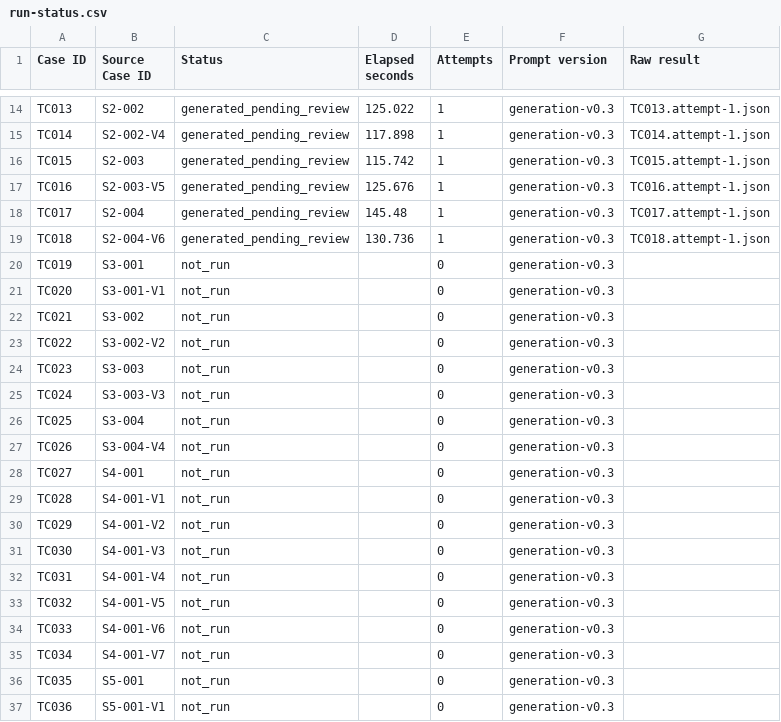
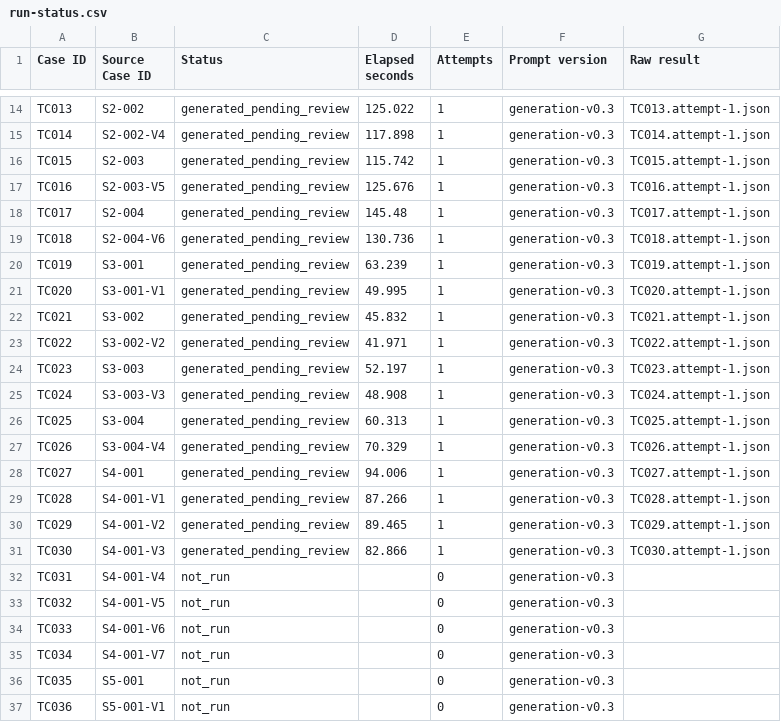
Before and after one commit to itsyiyang/artefact-clienteling-copilot, a CSV file: evaluations/runs/fifty-generation-v0.3-8k/run-status.csv, drawn as a sheet; only a part is shown, gaps mark what is left out.

Commit message:
Checkpoint 30 local cases and preserve qualitative spot-check findings

```diff
--- a/evaluations/runs/fifty-generation-v0.3-8k/run-status.csv
+++ b/evaluations/runs/fifty-generation-v0.3-8k/run-status.csv
@@ -19,14 +19,14 @@
 "TC018","S2-004-V6","generated_pending_review","130.736","1","generation-v0.3","TC018.attempt-1.json"
-"TC019","S3-001","not_run","","0","generation-v0.3",""
-"TC020","S3-001-V1","not_run","","0","generation-v0.3",""
-"TC021","S3-002","not_run","","0","generation-v0.3",""
-"TC022","S3-002-V2","not_run","","0","generation-v0.3",""
-"TC023","S3-003","not_run","","0","generation-v0.3",""
-"TC024","S3-003-V3","not_run","","0","generation-v0.3",""
-"TC025","S3-004","not_run","","0","generation-v0.3",""
-"TC026","S3-004-V4","not_run","","0","generation-v0.3",""
-"TC027","S4-001","not_run","","0","generation-v0.3",""
-"TC028","S4-001-V1","not_run","","0","generation-v0.3",""
-"TC029","S4-001-V2","not_run","","0","generation-v0.3",""
-"TC030","S4-001-V3","not_run","","0","generation-v0.3",""
+"TC019","S3-001","generated_pending_review","63.239","1","generation-v0.3","TC019.attempt-1.json"
+"TC020","S3-001-V1","generated_pending_review","49.995","1","generation-v0.3","TC020.attempt-1.json"
+"TC021","S3-002","generated_pending_review","45.832","1","generation-v0.3","TC021.attempt-1.json"
+"TC022","S3-002-V2","generated_pending_review","41.971","1","generation-v0.3","TC022.attempt-1.json"
+"TC023","S3-003","generated_pending_review","52.197","1","generation-v0.3","TC023.attempt-1.json"
+"TC024","S3-003-V3","generated_pending_review","48.908","1","generation-v0.3","TC024.attempt-1.json"
+"TC025","S3-004","generated_pending_review","60.313","1","generation-v0.3","TC025.attempt-1.json"
+"TC026","S3-004-V4","generated_pending_review","70.329","1","generation-v0.3","TC026.attempt-1.json"
+"TC027","S4-001","generated_pending_review","94.006","1","generation-v0.3","TC027.attempt-1.json"
+"TC028","S4-001-V1","generated_pending_review","87.266","1","generation-v0.3","TC028.attempt-1.json"
+"TC029","S4-001-V2","generated_pending_review","89.465","1","generation-v0.3","TC029.attempt-1.json"
+"TC030","S4-001-V3","generated_pending_review","82.866","1","generation-v0.3","TC030.attempt-1.json"
 "TC031","S4-001-V4","not_run","","0","generation-v0.3",""
```
Also changed, not shown: 28 other files.
